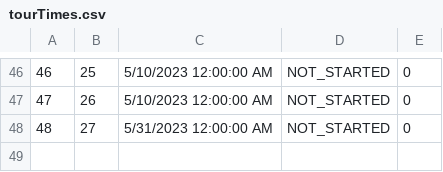
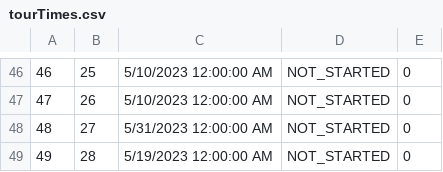
Before and after one commit to anastano/group-3-team-B, a CSV file: SIMS_HCI_Project/SIMS_HCI_Project/Resources/Database/tourTimes.csv, drawn as a sheet; only a part is shown, gaps mark what is left out.

```diff
--- a/SIMS_HCI_Project/SIMS_HCI_Project/Resources/Database/tourTimes.csv
+++ b/SIMS_HCI_Project/SIMS_HCI_Project/Resources/Database/tourTimes.csv
@@ -48 +48,2 @@
 48|27|5/31/2023 12:00:00 AM|NOT_STARTED|0
+49|28|5/19/2023 12:00:00 AM|NOT_STARTED|0
```
Also changed, not shown: SIMS_HCI_Project/SIMS_HCI_Project/Resources/Database/locations.csv, SIMS_HCI_Project/SIMS_HCI_Project/Resources/Database/tourkeypoints.csv, 11 other files.
